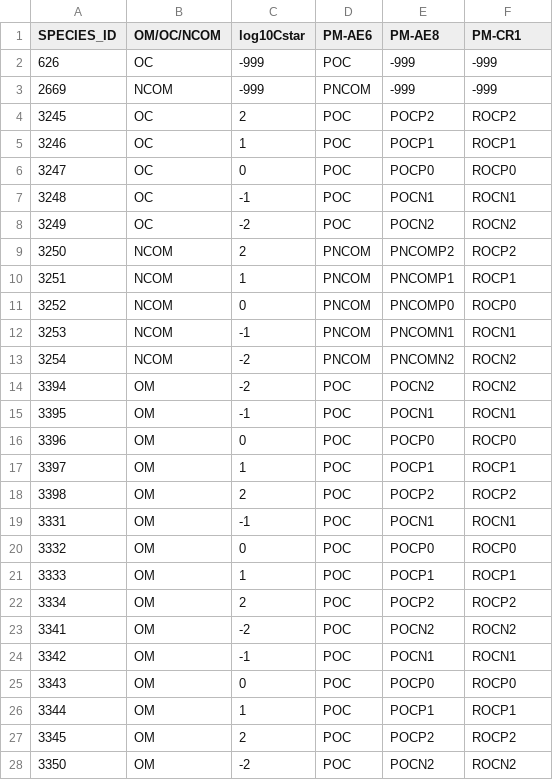
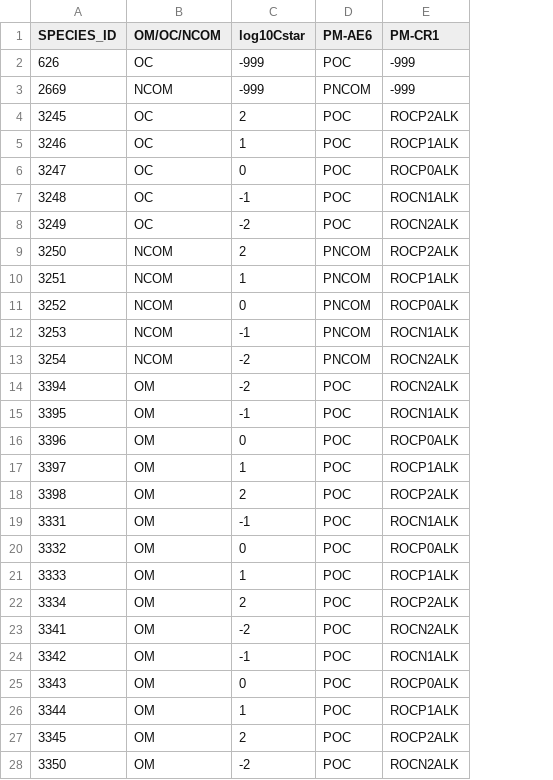
Before and after one commit to USEPA/S2S-Tool, a CSV file: input/POA_mapping.csv, drawn as a sheet; only a part is shown; removed rows and columns are numbered as before the commit, all else as after; the diff covers the shown part only; the diff names each change by its address in the sheet, - before the commit and + after, or states it on an @@ line.

```diff
--- a/input/POA_mapping.csv
+++ b/input/POA_mapping.csv
-column E (PM-AE8), rows 2-28: -999 | -999 | POCP2 | POCP1 | POCP0 | POCN1 | POCN2 | PNCOMP2 | PNCOMP1 | PNCOMP0 | PNCOMN1 | PNCOMN2 | POCN2 | POCN1 | POCP0 | POCP1 | POCP2 | POCN1 | POCP0 | POCP1 | POCP2 | POCN2 | POCN1 | POCP0 | POCP1 | POCP2 | POCN2
-E4 (PM-CR1): ROCP2
+E4 (PM-CR1): ROCP2ALK
-E5 (PM-CR1): ROCP1
+E5 (PM-CR1): ROCP1ALK
-E6 (PM-CR1): ROCP0
+E6 (PM-CR1): ROCP0ALK
-E7 (PM-CR1): ROCN1
+E7 (PM-CR1): ROCN1ALK
-E8 (PM-CR1): ROCN2
+E8 (PM-CR1): ROCN2ALK
-E9 (PM-CR1): ROCP2
+E9 (PM-CR1): ROCP2ALK
-E10 (PM-CR1): ROCP1
+E10 (PM-CR1): ROCP1ALK
-E11 (PM-CR1): ROCP0
+E11 (PM-CR1): ROCP0ALK
-E12 (PM-CR1): ROCN1
+E12 (PM-CR1): ROCN1ALK
-E13:E14 (PM-CR1): ROCN2
+E13:E14 (PM-CR1): ROCN2ALK
-E15 (PM-CR1): ROCN1
+E15 (PM-CR1): ROCN1ALK
-E16 (PM-CR1): ROCP0
+E16 (PM-CR1): ROCP0ALK
-E17 (PM-CR1): ROCP1
+E17 (PM-CR1): ROCP1ALK
-E18 (PM-CR1): ROCP2
+E18 (PM-CR1): ROCP2ALK
-E19 (PM-CR1): ROCN1
+E19 (PM-CR1): ROCN1ALK
-E20 (PM-CR1): ROCP0
+E20 (PM-CR1): ROCP0ALK
-E21 (PM-CR1): ROCP1
+E21 (PM-CR1): ROCP1ALK
-E22 (PM-CR1): ROCP2
+E22 (PM-CR1): ROCP2ALK
-E23 (PM-CR1): ROCN2
+E23 (PM-CR1): ROCN2ALK
-E24 (PM-CR1): ROCN1
+E24 (PM-CR1): ROCN1ALK
-E25 (PM-CR1): ROCP0
+E25 (PM-CR1): ROCP0ALK
-E26 (PM-CR1): ROCP1
+E26 (PM-CR1): ROCP1ALK
-E27 (PM-CR1): ROCP2
+E27 (PM-CR1): ROCP2ALK
-E28 (PM-CR1): ROCN2
+E28 (PM-CR1): ROCN2ALK
```
Also changed, not shown: 19 edited cells elsewhere in this file, input/POA_VolatilityBins.csv, input/export_profiles.csv, 6 other files.
